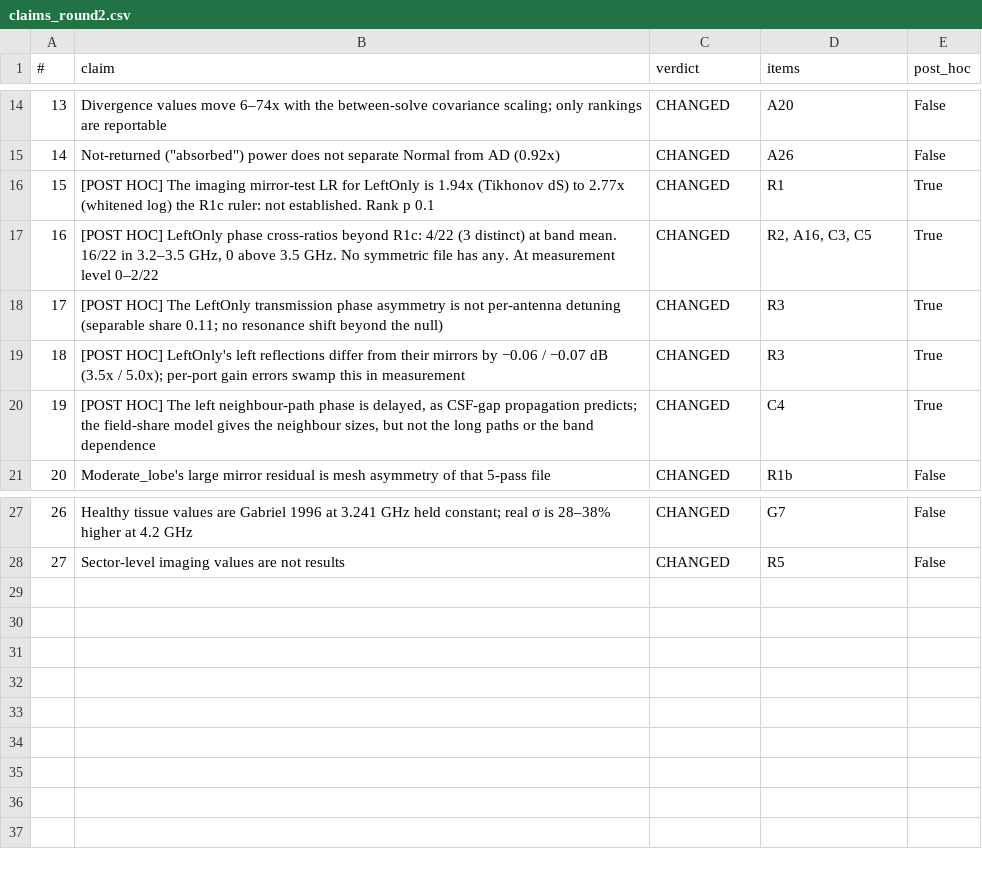
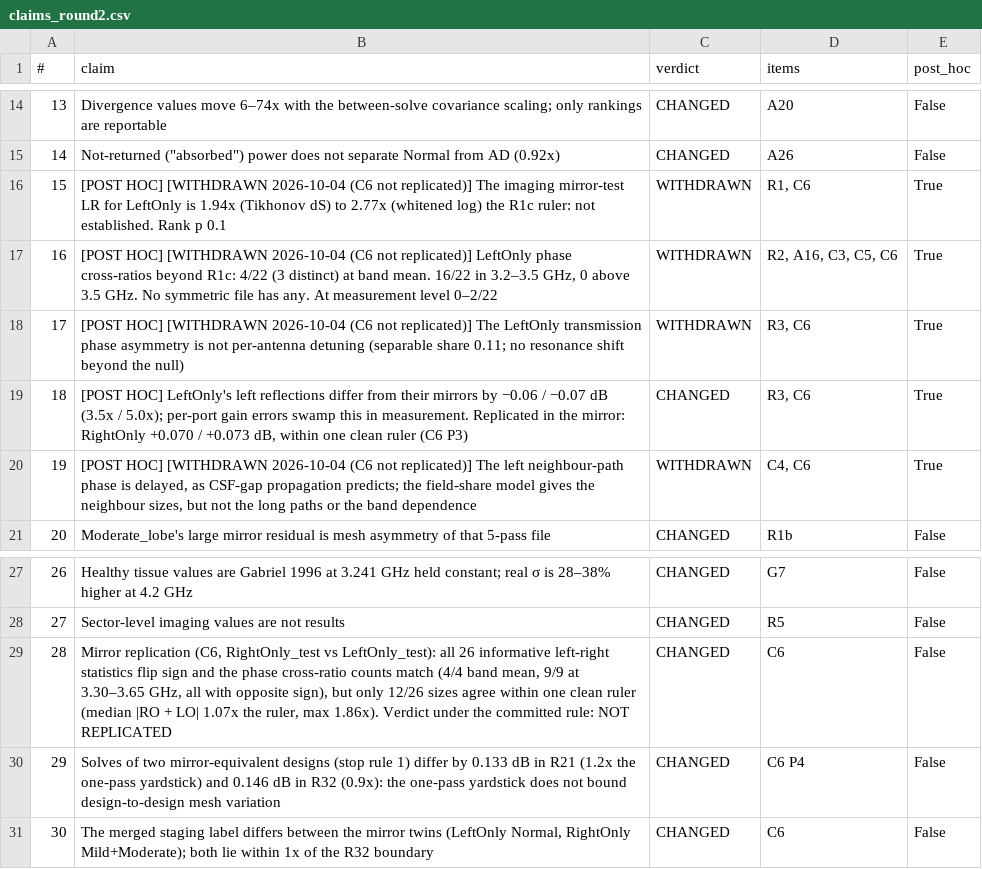
Before and after one commit to Jatin-IITB/MultiLayerImaging, a CSV file: results/05_lobe/review2/claims_round2.csv, drawn as a sheet; only a part is shown, gaps mark what is left out.

```diff
--- a/results/05_lobe/review2/claims_round2.csv
+++ b/results/05_lobe/review2/claims_round2.csv
@@ -15,7 +15,7 @@
 14,"Not-returned (""absorbed"") power does not separate Normal from AD (0.92x)",CHANGED,A26,False
-15,[POST HOC] The imaging mirror-test LR for LeftOnly is 1.94x (Tikhonov dS) to 2.77x (whitened log) the R1c ruler: not established. Rank p 0.1,CHANGED,R1,True
-16,"[POST HOC] LeftOnly phase cross-ratios beyond R1c: 4/22 (3 distinct) at band mean. 16/22 in 3.2–3.5 GHz, 0 above 3.5 GHz. No symmetric file has any. At measurement level 0–2/22",CHANGED,"R2, A16, C3, C5",True
-17,[POST HOC] The LeftOnly transmission phase asymmetry is not per-antenna detuning (separable share 0.11; no resonance shift beyond the null),CHANGED,R3,True
-18,[POST HOC] LeftOnly's left reflections differ from their mirrors by −0.06 / −0.07 dB (3.5x / 5.0x); per-port gain errors swamp this in measurement,CHANGED,R3,True
-19,"[POST HOC] The left neighbour-path phase is delayed, as CSF-gap propagation predicts; the field-share model gives the neighbour sizes, but not the long paths or the band dependence",CHANGED,C4,True
+15,[POST HOC] [WITHDRAWN 2026-10-04 (C6 not replicated)] The imaging mirror-test LR for LeftOnly is 1.94x (Tikhonov dS) to 2.77x (whitened log) the R1c ruler: not established. Rank p 0.1,WITHDRAWN,"R1, C6",True
+16,"[POST HOC] [WITHDRAWN 2026-10-04 (C6 not replicated)] LeftOnly phase cross-ratios beyond R1c: 4/22 (3 distinct) at band mean. 16/22 in 3.2–3.5 GHz, 0 above 3.5 GHz. No symmetric file has any. At measurement level 0–2/22",WITHDRAWN,"R2, A16, C3, C5, C6",True
+17,[POST HOC] [WITHDRAWN 2026-10-04 (C6 not replicated)] The LeftOnly transmission phase asymmetry is not per-antenna detuning (separable share 0.11; no resonance shift beyond the null),WITHDRAWN,"R3, C6",True
+18,"[POST HOC] LeftOnly's left reflections differ from their mirrors by −0.06 / −0.07 dB (3.5x / 5.0x); per-port gain errors swamp this in measurement. Replicated in the mirror: RightOnly +0.070 / +0.073 dB, within one clean ruler (C6 P3)",CHANGED,"R3, C6",True
+19,"[POST HOC] [WITHDRAWN 2026-10-04 (C6 not replicated)] The left neighbour-path phase is delayed, as CSF-gap propagation predicts; the field-share model gives the neighbour sizes, but not the long paths or the band dependence",WITHDRAWN,"C4, C6",True
 20,Moderate_lobe's large mirror residual is mesh asymmetry of that 5-pass file,CHANGED,R1b,False
@@ -28 +28,4 @@
 27,Sector-level imaging values are not results,CHANGED,R5,False
+28,"Mirror replication (C6, RightOnly_test vs LeftOnly_test): all 26 informative left-right statistics flip sign and the phase cross-ratio counts match (4/4 band mean, 9/9 at 3.30–3.65 GHz, all with opposite sign), but only 12/26 sizes agree within one clean ruler (median |RO + LO| 1.07x the ruler, max 1.86x). Verdict under the committed rule: NOT REPLICATED",CHANGED,C6,False
+29,Solves of two mirror-equivalent designs (stop rule 1) differ by 0.133 dB in R21 (1.2x the one-pass yardstick) and 0.146 dB in R32 (0.9x): the one-pass yardstick does not bound design-to-design mesh variation,CHANGED,C6 P4,False
+30,"The merged staging label differs between the mirror twins (LeftOnly Normal, RightOnly Mild+Moderate); both lie within 1x of the R32 boundary",CHANGED,C6,False
```
Also changed, not shown: 3 other files.
